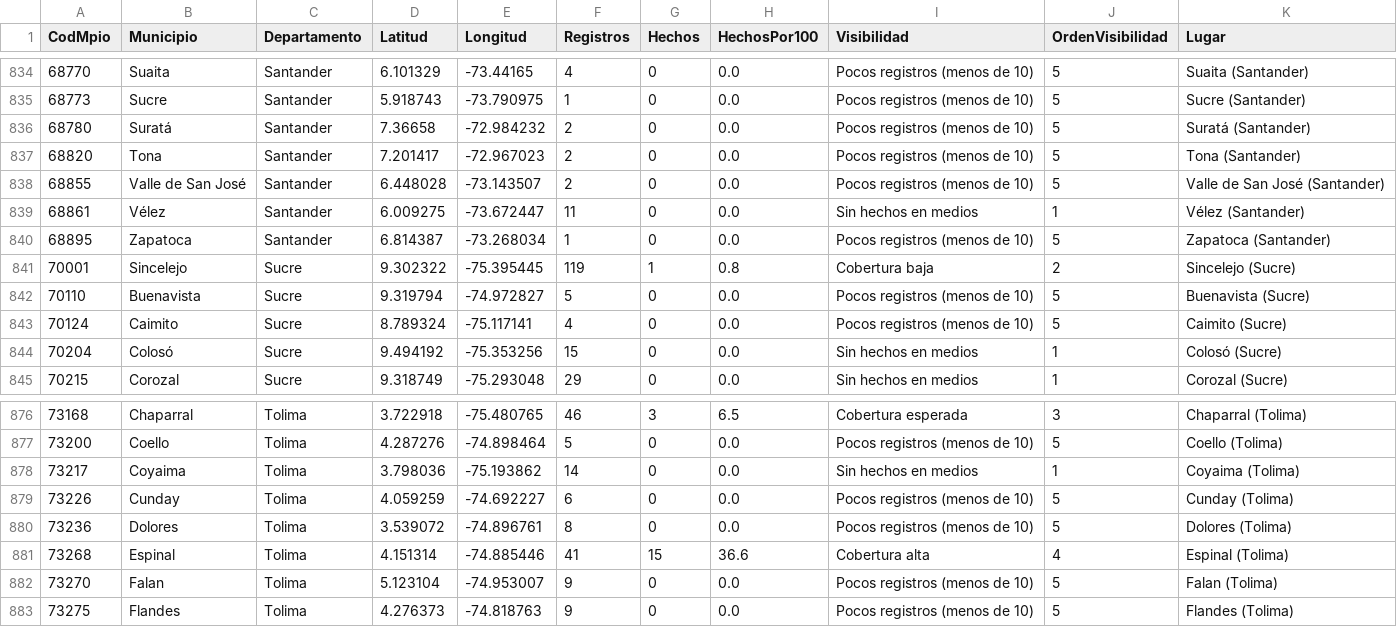
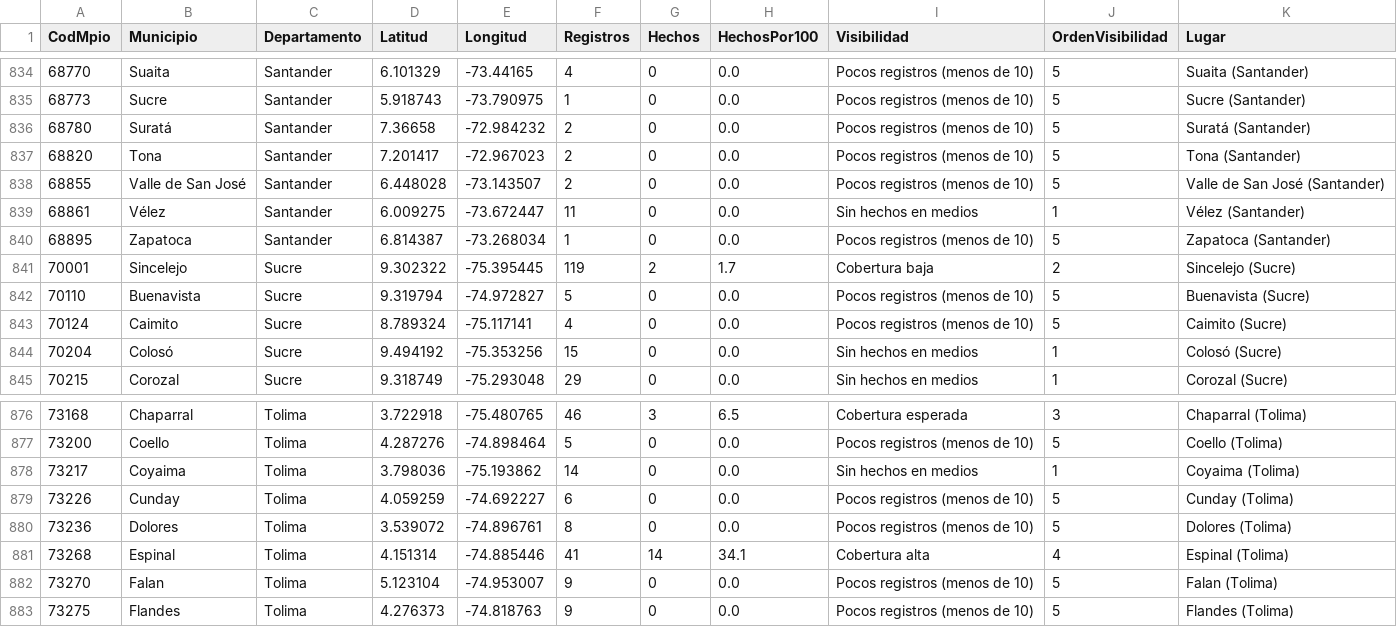
Before and after one commit to ICBF-Analitica/Monitoreo_de_medios, a CSV file: Data/hechos/brecha_municipios.csv, drawn as a sheet; only a part is shown, gaps mark what is left out.

```diff
--- a/Data/hechos/brecha_municipios.csv
+++ b/Data/hechos/brecha_municipios.csv
@@ -840,3 +840,3 @@ CodMpio,Municipio,Departamento,Latitud,Longitud,Registros,Hechos,HechosPor100,Vi
 68895,Zapatoca,Santander,6.814387,-73.268034,1,0,0.0,Pocos registros (menos de 10),5,Zapatoca (Santander)
-70001,Sincelejo,Sucre,9.302322,-75.395445,119,1,0.8,Cobertura baja,2,Sincelejo (Sucre)
+70001,Sincelejo,Sucre,9.302322,-75.395445,119,2,1.7,Cobertura baja,2,Sincelejo (Sucre)
 70110,Buenavista,Sucre,9.319794,-74.972827,5,0,0.0,Pocos registros (menos de 10),5,Buenavista (Sucre)
@@ -880,3 +880,3 @@ CodMpio,Municipio,Departamento,Latitud,Longitud,Registros,Hechos,HechosPor100,Vi
 73236,Dolores,Tolima,3.539072,-74.896761,8,0,0.0,Pocos registros (menos de 10),5,Dolores (Tolima)
-73268,Espinal,Tolima,4.151314,-74.885446,41,15,36.6,Cobertura alta,4,Espinal (Tolima)
+73268,Espinal,Tolima,4.151314,-74.885446,41,14,34.1,Cobertura alta,4,Espinal (Tolima)
 73270,Falan,Tolima,5.123104,-74.953007,9,0,0.0,Pocos registros (menos de 10),5,Falan (Tolima)
```
Also changed, not shown: Data/hechos/alertas_departamentos.csv, Data/hechos/brecha_departamentos.csv, 4 other files.
